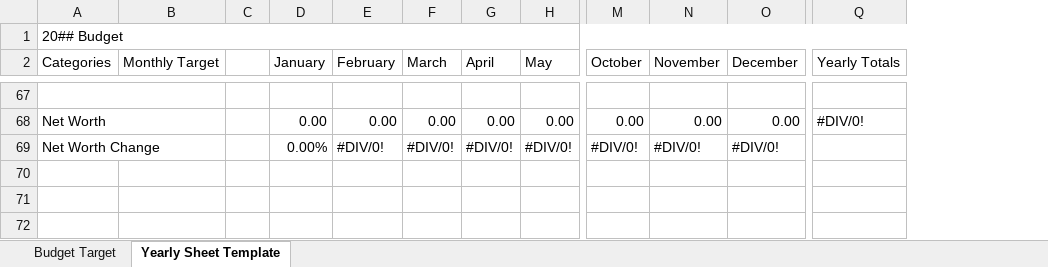
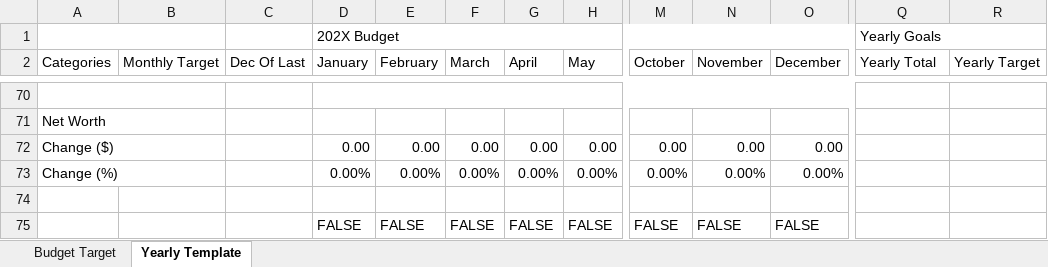
Before and after one commit to L23de/budget-sheet, an Excel workbook: Budget Template.xlsx, sheet Yearly Template, drawn as a sheet; only a part is shown, gaps mark what is left out; values as stored, in another font and other column widths than the file's, no cell formats; charts and pictures and conditional formats not drawn; removed rows and columns are numbered as before the commit, all else as after; rows hold the shown columns only; the diff covers the shown part only; the diff names each change by its address in the sheet, - before the commit and + after, or states it on an @@ line.

```diff
--- a/Budget Template.xlsx (sheet Yearly Template)
+++ b/Budget Template.xlsx (sheet Yearly Template)
-sheet tab: Yearly Sheet Template
+sheet tab: Yearly Template
-column C, empty
+column C (Dec Of Last), empty
+column R (Yearly Target), empty
-row 1: 20## Budget
+row 1:  |  |  | 202X Budget |  |  |  |  |  |  |  | Yearly Goals
-Q2: Yearly Totals
+Q2: Yearly Total
+D70:O70 merged
+row 71: Net Worth
-A72 (Categories): Net Worth
+A72 (Categories): Change ($)
-Q72 (Yearly Total): #DIV/0!
+Q72 (Yearly Total): (empty)
+row 73: Change (%) |  |  | 0.00% | 0.00% | 0.00% | 0.00% | 0.00% | 0.00% | 0.00% | 0.00%
-row 74: Net Worth Change |  |  | 0.00% | #DIV/0! | #DIV/0! | #DIV/0! | #DIV/0! | #DIV/0! | #DIV/0! | #DIV/0!
+row 74: (empty)
-A69:B69 merged
+row 75:  |  |  | FALSE | FALSE | FALSE | FALSE | FALSE | FALSE | FALSE | FALSE
```
Also changed, not shown: 41 added rows, 38 removed rows, 77 edited cells and merged cells elsewhere in this sheet, sheet Budget Target, cell formats, formulas that keep their value, charts or pictures.
